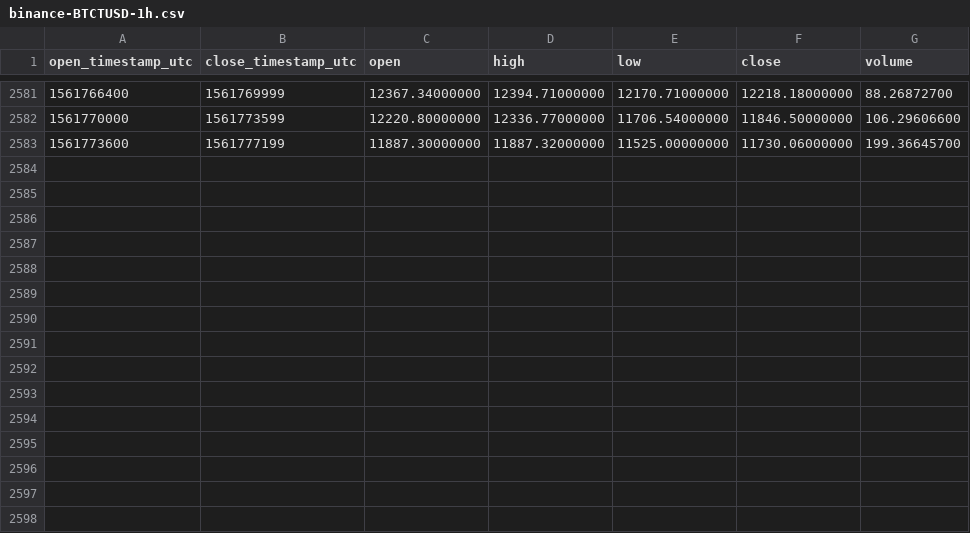
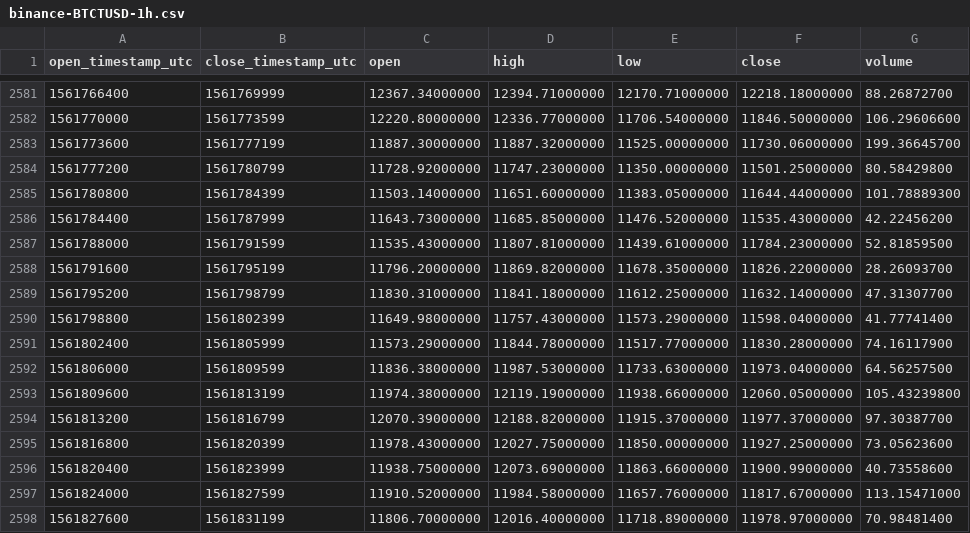
Before and after one commit to cryptobigbro/binance-BTCTUSD, a CSV file: binance-BTCTUSD-1h.csv, drawn as a sheet; only a part is shown, gaps mark what is left out; the diff names each change by its address in the sheet, - before the commit and + after, or states it on an @@ line.

Commit message:
Update OHLCV data.

```diff
--- a/binance-BTCTUSD-1h.csv
+++ b/binance-BTCTUSD-1h.csv
+row 2584: 1561777200 | 1561780799 | 11728.92000000 | 11747.23000000 | 11350.00000000 | 11501.25000000 | 80.58429800
+row 2585: 1561780800 | 1561784399 | 11503.14000000 | 11651.60000000 | 11383.05000000 | 11644.44000000 | 101.78889300
+row 2586: 1561784400 | 1561787999 | 11643.73000000 | 11685.85000000 | 11476.52000000 | 11535.43000000 | 42.22456200
+row 2587: 1561788000 | 1561791599 | 11535.43000000 | 11807.81000000 | 11439.61000000 | 11784.23000000 | 52.81859500
+row 2588: 1561791600 | 1561795199 | 11796.20000000 | 11869.82000000 | 11678.35000000 | 11826.22000000 | 28.26093700
+row 2589: 1561795200 | 1561798799 | 11830.31000000 | 11841.18000000 | 11612.25000000 | 11632.14000000 | 47.31307700
+row 2590: 1561798800 | 1561802399 | 11649.98000000 | 11757.43000000 | 11573.29000000 | 11598.04000000 | 41.77741400
+row 2591: 1561802400 | 1561805999 | 11573.29000000 | 11844.78000000 | 11517.77000000 | 11830.28000000 | 74.16117900
+row 2592: 1561806000 | 1561809599 | 11836.38000000 | 11987.53000000 | 11733.63000000 | 11973.04000000 | 64.56257500
+row 2593: 1561809600 | 1561813199 | 11974.38000000 | 12119.19000000 | 11938.66000000 | 12060.05000000 | 105.43239800
+row 2594: 1561813200 | 1561816799 | 12070.39000000 | 12188.82000000 | 11915.37000000 | 11977.37000000 | 97.30387700
+row 2595: 1561816800 | 1561820399 | 11978.43000000 | 12027.75000000 | 11850.00000000 | 11927.25000000 | 73.05623600
+row 2596: 1561820400 | 1561823999 | 11938.75000000 | 12073.69000000 | 11863.66000000 | 11900.99000000 | 40.73558600
+row 2597: 1561824000 | 1561827599 | 11910.52000000 | 11984.58000000 | 11657.76000000 | 11817.67000000 | 113.15471000
+row 2598: 1561827600 | 1561831199 | 11806.70000000 | 12016.40000000 | 11718.89000000 | 11978.97000000 | 70.98481400
```
